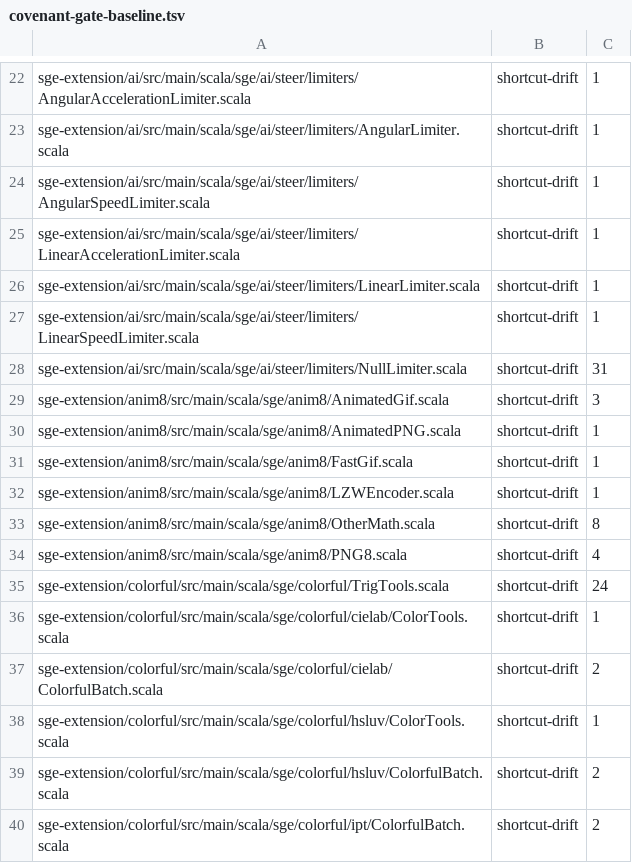
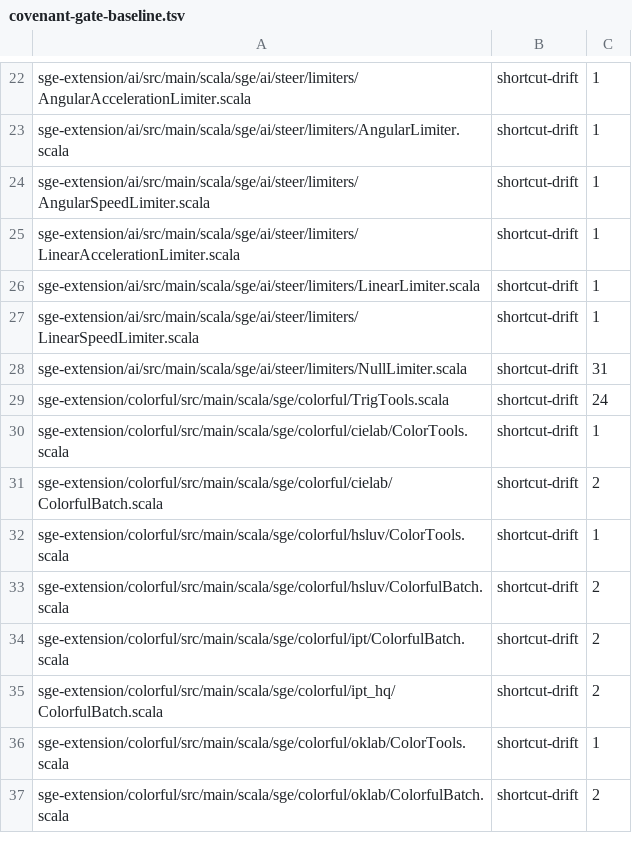
Before and after one commit to kubuszok/sge, a TSV file: .rescale/data/covenant-gate-baseline.tsv, drawn as a sheet; only a part is shown, gaps mark what is left out; the shorter side is filled out with more unchanged rows; the diff names each change by its address in the sheet, - before the commit and + after, or states it on an @@ line.

```diff
--- a/.rescale/data/covenant-gate-baseline.tsv
+++ b/.rescale/data/covenant-gate-baseline.tsv
-row 29: sge-extension/anim8/src/main/scala/sge/anim8/AnimatedGif.scala | shortcut-drift | 3
-row 30: sge-extension/anim8/src/main/scala/sge/anim8/AnimatedPNG.scala | shortcut-drift | 1
-row 31: sge-extension/anim8/src/main/scala/sge/anim8/FastGif.scala | shortcut-drift | 1
-row 32: sge-extension/anim8/src/main/scala/sge/anim8/LZWEncoder.scala | shortcut-drift | 1
-row 33: sge-extension/anim8/src/main/scala/sge/anim8/OtherMath.scala | shortcut-drift | 8
-row 34: sge-extension/anim8/src/main/scala/sge/anim8/PNG8.scala | shortcut-drift | 4
```
Also changed, not shown: .rescale/data/skip-policy.tsv, 1 other file.
